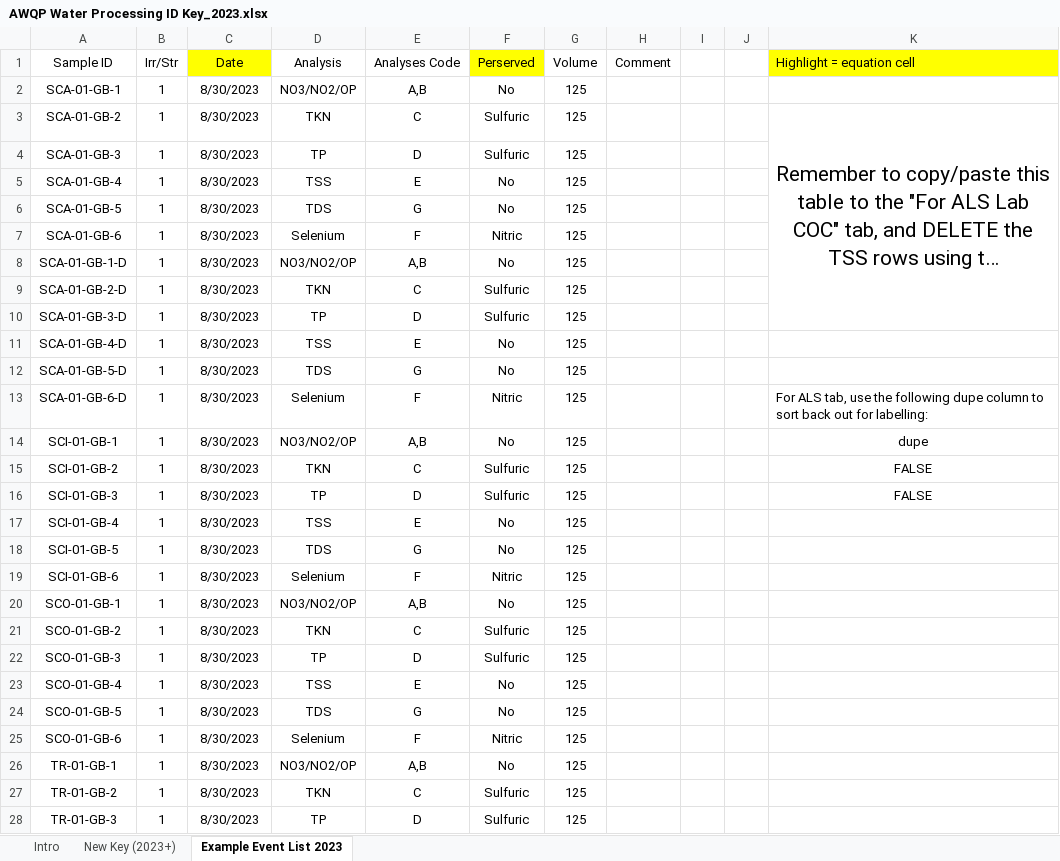
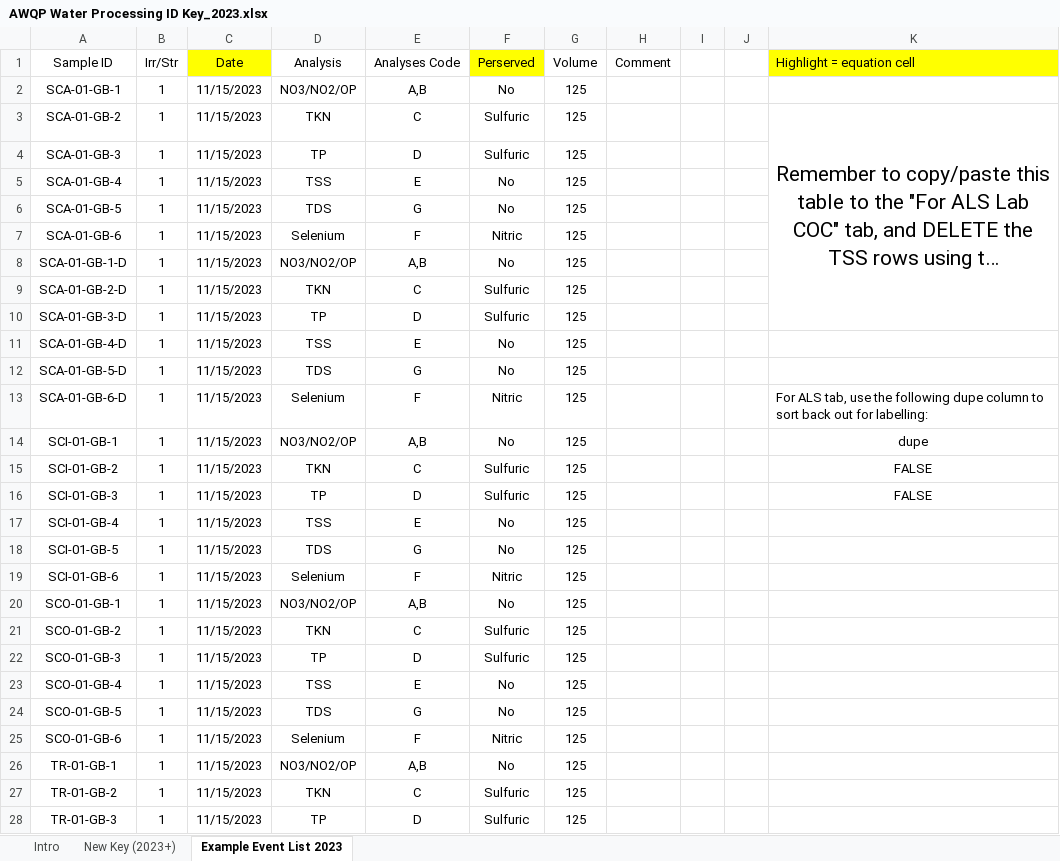
Before and after one commit to CSU-Agricultural-Water-Quality-Program/ALS-Data-Cleaning-Tool, an Excel workbook: AWQP Water Processing ID Key_2023.xlsx, sheet Example Event List 2023, drawn as a sheet; only a part is shown; long unchanged cells end in …; values as stored, in another font and other column widths than the file's, no borders; the diff covers the shown part only; the diff names each change by its address in the sheet, - before the commit and + after, or states it on an @@ line.

```diff
--- a/AWQP Water Processing ID Key_2023.xlsx (sheet Example Event List 2023)
+++ b/AWQP Water Processing ID Key_2023.xlsx (sheet Example Event List 2023)
-C2:C28 (Date): 8/30/2023
+C2:C28 (Date): 11/15/2023
```
Also changed, not shown: 21 edited cells elsewhere in this sheet, sheet New Key (2023+), 1 other file.
